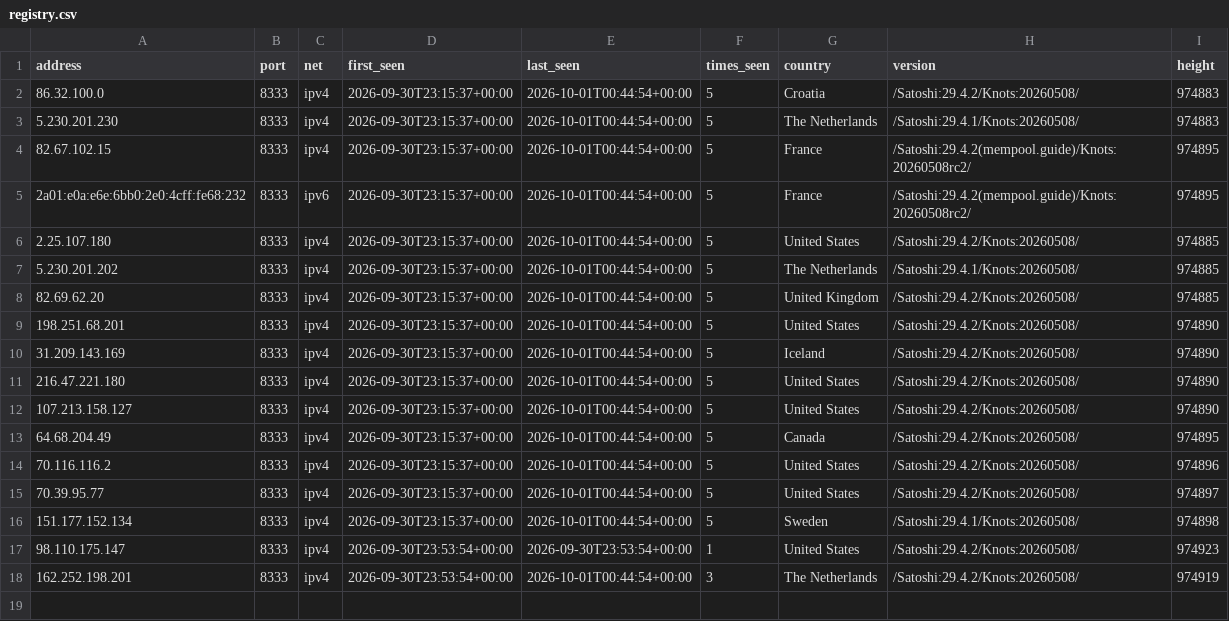
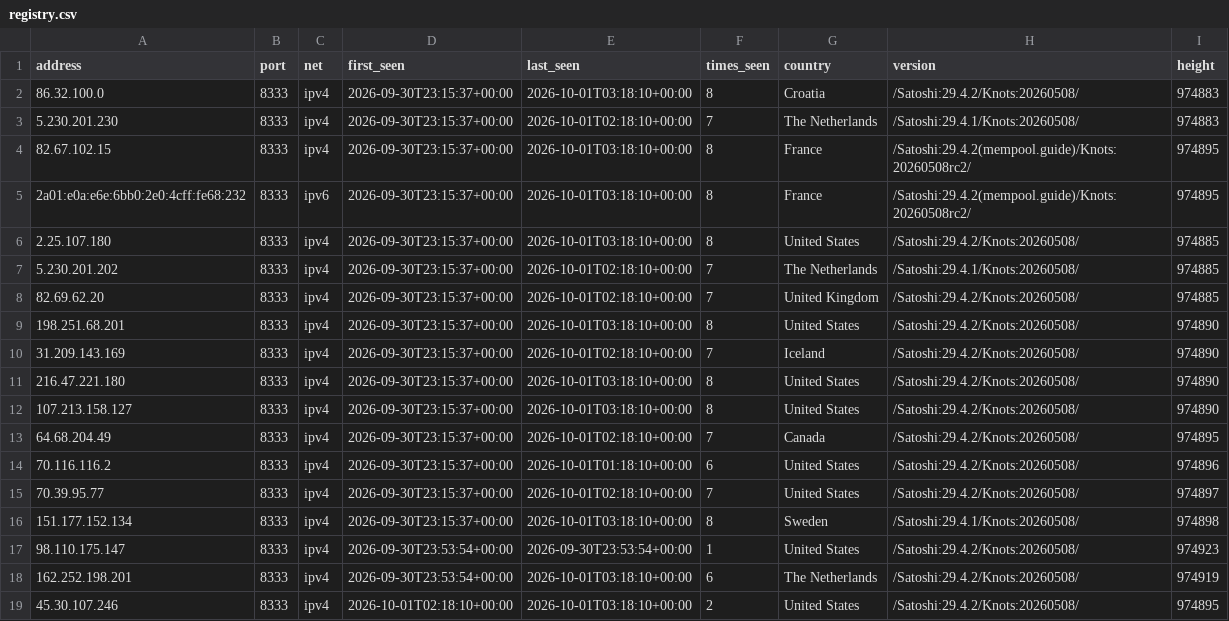
Before and after one commit to MarcanoFilms/bitcoin-blake2b-census, a CSV file: web/registry.csv, drawn as a sheet.

Commit message:
registry: node record 2026-10-01 (18 unique nodes)

```diff
--- a/web/registry.csv
+++ b/web/registry.csv
@@ -1,18 +1,19 @@
 address,port,net,first_seen,last_seen,times_seen,country,version,height
-86.32.100.0,8333,ipv4,2026-09-30T23:15:37+00:00,2026-10-01T00:44:54+00:00,5,Croatia,/Satoshi:29.4.2/Knots:20260508/,974883
-5.230.201.230,8333,ipv4,2026-09-30T23:15:37+00:00,2026-10-01T00:44:54+00:00,5,The Netherlands,/Satoshi:29.4.1/Knots:20260508/,974883
-82.67.102.15,8333,ipv4,2026-09-30T23:15:37+00:00,2026-10-01T00:44:54+00:00,5,France,/Satoshi:29.4.2(mempool.guide)/Knots:20260508rc2/,974895
-2a01:e0a:e6e:6bb0:2e0:4cff:fe68:232,8333,ipv6,2026-09-30T23:15:37+00:00,2026-10-01T00:44:54+00:00,5,France,/Satoshi:29.4.2(mempool.guide)/Knots:20260508rc2/,974895
-2.25.107.180,8333,ipv4,2026-09-30T23:15:37+00:00,2026-10-01T00:44:54+00:00,5,United States,/Satoshi:29.4.2/Knots:20260508/,974885
-5.230.201.202,8333,ipv4,2026-09-30T23:15:37+00:00,2026-10-01T00:44:54+00:00,5,The Netherlands,/Satoshi:29.4.1/Knots:20260508/,974885
-82.69.62.20,8333,ipv4,2026-09-30T23:15:37+00:00,2026-10-01T00:44:54+00:00,5,United Kingdom,/Satoshi:29.4.2/Knots:20260508/,974885
-198.251.68.201,8333,ipv4,2026-09-30T23:15:37+00:00,2026-10-01T00:44:54+00:00,5,United States,/Satoshi:29.4.2/Knots:20260508/,974890
-31.209.143.169,8333,ipv4,2026-09-30T23:15:37+00:00,2026-10-01T00:44:54+00:00,5,Iceland,/Satoshi:29.4.2/Knots:20260508/,974890
-216.47.221.180,8333,ipv4,2026-09-30T23:15:37+00:00,2026-10-01T00:44:54+00:00,5,United States,/Satoshi:29.4.2/Knots:20260508/,974890
-107.213.158.127,8333,ipv4,2026-09-30T23:15:37+00:00,2026-10-01T00:44:54+00:00,5,United States,/Satoshi:29.4.2/Knots:20260508/,974890
-64.68.204.49,8333,ipv4,2026-09-30T23:15:37+00:00,2026-10-01T00:44:54+00:00,5,Canada,/Satoshi:29.4.2/Knots:20260508/,974895
-70.116.116.2,8333,ipv4,2026-09-30T23:15:37+00:00,2026-10-01T00:44:54+00:00,5,United States,/Satoshi:29.4.2/Knots:20260508/,974896
-70.39.95.77,8333,ipv4,2026-09-30T23:15:37+00:00,2026-10-01T00:44:54+00:00,5,United States,/Satoshi:29.4.2/Knots:20260508/,974897
-151.177.152.134,8333,ipv4,2026-09-30T23:15:37+00:00,2026-10-01T00:44:54+00:00,5,Sweden,/Satoshi:29.4.1/Knots:20260508/,974898
+86.32.100.0,8333,ipv4,2026-09-30T23:15:37+00:00,2026-10-01T03:18:10+00:00,8,Croatia,/Satoshi:29.4.2/Knots:20260508/,974883
+5.230.201.230,8333,ipv4,2026-09-30T23:15:37+00:00,2026-10-01T02:18:10+00:00,7,The Netherlands,/Satoshi:29.4.1/Knots:20260508/,974883
+82.67.102.15,8333,ipv4,2026-09-30T23:15:37+00:00,2026-10-01T03:18:10+00:00,8,France,/Satoshi:29.4.2(mempool.guide)/Knots:20260508rc2/,974895
+2a01:e0a:e6e:6bb0:2e0:4cff:fe68:232,8333,ipv6,2026-09-30T23:15:37+00:00,2026-10-01T03:18:10+00:00,8,France,/Satoshi:29.4.2(mempool.guide)/Knots:20260508rc2/,974895
+2.25.107.180,8333,ipv4,2026-09-30T23:15:37+00:00,2026-10-01T03:18:10+00:00,8,United States,/Satoshi:29.4.2/Knots:20260508/,974885
+5.230.201.202,8333,ipv4,2026-09-30T23:15:37+00:00,2026-10-01T02:18:10+00:00,7,The Netherlands,/Satoshi:29.4.1/Knots:20260508/,974885
+82.69.62.20,8333,ipv4,2026-09-30T23:15:37+00:00,2026-10-01T02:18:10+00:00,7,United Kingdom,/Satoshi:29.4.2/Knots:20260508/,974885
+198.251.68.201,8333,ipv4,2026-09-30T23:15:37+00:00,2026-10-01T03:18:10+00:00,8,United States,/Satoshi:29.4.2/Knots:20260508/,974890
+31.209.143.169,8333,ipv4,2026-09-30T23:15:37+00:00,2026-10-01T02:18:10+00:00,7,Iceland,/Satoshi:29.4.2/Knots:20260508/,974890
+216.47.221.180,8333,ipv4,2026-09-30T23:15:37+00:00,2026-10-01T03:18:10+00:00,8,United States,/Satoshi:29.4.2/Knots:20260508/,974890
+107.213.158.127,8333,ipv4,2026-09-30T23:15:37+00:00,2026-10-01T03:18:10+00:00,8,United States,/Satoshi:29.4.2/Knots:20260508/,974890
+64.68.204.49,8333,ipv4,2026-09-30T23:15:37+00:00,2026-10-01T02:18:10+00:00,7,Canada,/Satoshi:29.4.2/Knots:20260508/,974895
+70.116.116.2,8333,ipv4,2026-09-30T23:15:37+00:00,2026-10-01T01:18:10+00:00,6,United States,/Satoshi:29.4.2/Knots:20260508/,974896
+70.39.95.77,8333,ipv4,2026-09-30T23:15:37+00:00,2026-10-01T02:18:10+00:00,7,United States,/Satoshi:29.4.2/Knots:20260508/,974897
+151.177.152.134,8333,ipv4,2026-09-30T23:15:37+00:00,2026-10-01T03:18:10+00:00,8,Sweden,/Satoshi:29.4.1/Knots:20260508/,974898
 98.110.175.147,8333,ipv4,2026-09-30T23:53:54+00:00,2026-09-30T23:53:54+00:00,1,United States,/Satoshi:29.4.2/Knots:20260508/,974923
-162.252.198.201,8333,ipv4,2026-09-30T23:53:54+00:00,2026-10-01T00:44:54+00:00,3,The Netherlands,/Satoshi:29.4.2/Knots:20260508/,974919
+162.252.198.201,8333,ipv4,2026-09-30T23:53:54+00:00,2026-10-01T03:18:10+00:00,6,The Netherlands,/Satoshi:29.4.2/Knots:20260508/,974919
+45.30.107.246,8333,ipv4,2026-10-01T02:18:10+00:00,2026-10-01T03:18:10+00:00,2,United States,/Satoshi:29.4.2/Knots:20260508/,974895
```
Also changed, not shown: 1 other file.
